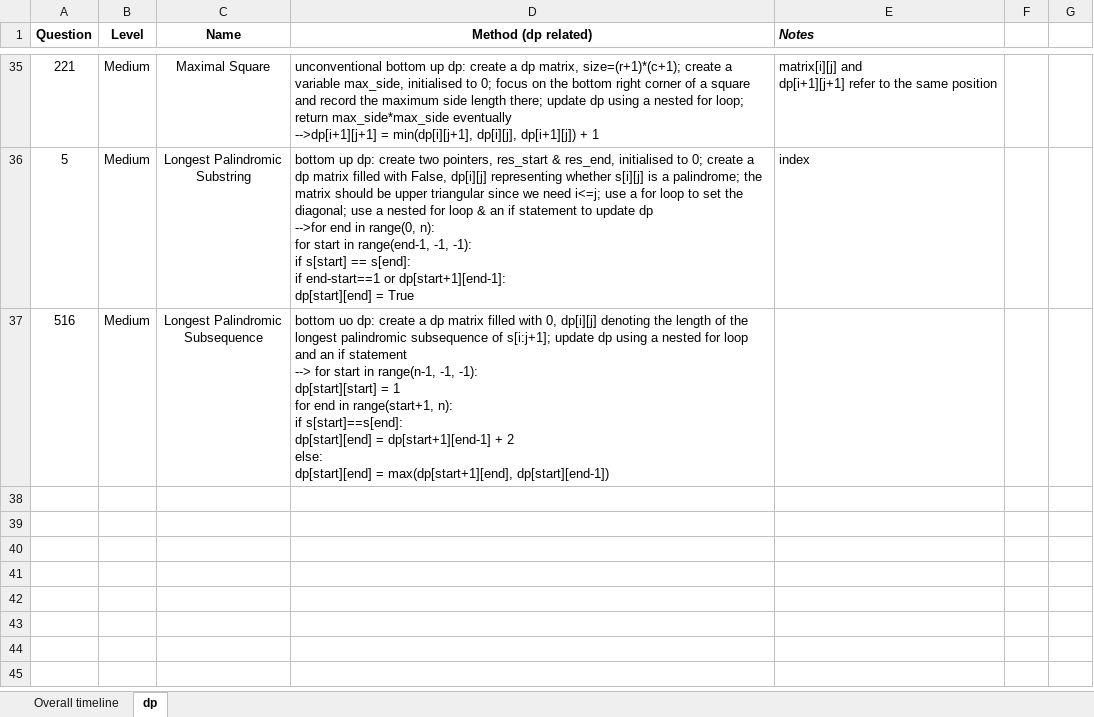
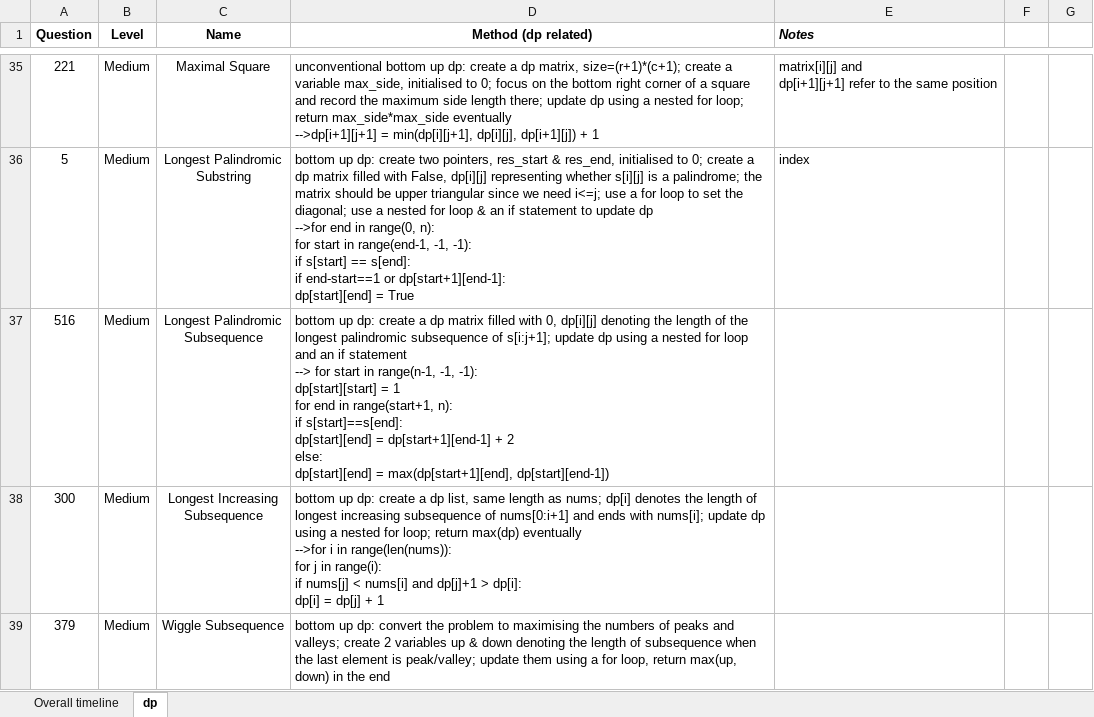
Before and after one commit to JessyZhang533/Leetcode, an Excel workbook: leetcode_progress.xlsx, sheet dp, drawn as a sheet; only a part is shown, gaps mark what is left out; values as stored, in another font and other column widths than the file's, no borders; conditional formats not drawn; ↵ is a line break in a cell; the diff names each change by its address in the sheet, - before the commit and + after, or states it on an @@ line.

```diff
--- a/leetcode_progress.xlsx (sheet dp)
+++ b/leetcode_progress.xlsx (sheet dp)
-D37 (Method (dp related)): bottom uo dp: create…
+D37 (Method (dp related)): bottom up dp: create…
+row 38: 300 | Medium | Longest Increasing ↵ Subsequence | bottom up dp: create a dp list, same length as nums; dp[i] denotes the length of longest increasing subsequence of nums[0:i+1] and ends with nums[i]; update dp using a nested for loop; return max(dp) eventually ↵ -->for i in range(len(nums)): ↵ for j in range(i): ↵ if nums[j] < nums[i] and dp[j]+1 > dp[i]: ↵ dp[i] = dp[j] + 1
+row 39: 379 | Medium | Wiggle Subsequence | bottom up dp: convert the problem to maximising the numbers of peaks and valleys; create 2 variables up & down denoting the length of subsequence when the last element is peak/valley; update them using a for loop, return max(up, down) in the end
```
Also changed, not shown: sheet Overall timeline, 1 other file.
